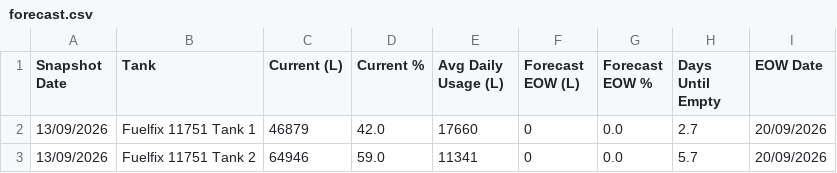
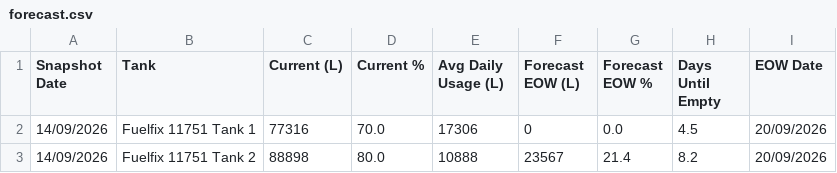
Before and after one commit to neil-noble/NMG, a CSV file: data/forecast.csv, drawn as a sheet.

```diff
--- a/data/forecast.csv
+++ b/data/forecast.csv
@@ -1,3 +1,3 @@
 Snapshot Date,Tank,Current (L),Current %,Avg Daily Usage (L),Forecast EOW (L),Forecast EOW %,Days Until Empty,EOW Date
-13/09/2026,Fuelfix 11751 Tank 1,46879,42.0,17660,0,0.0,2.7,20/09/2026
-13/09/2026,Fuelfix 11751 Tank 2,64946,59.0,11341,0,0.0,5.7,20/09/2026
+14/09/2026,Fuelfix 11751 Tank 1,77316,70.0,17306,0,0.0,4.5,20/09/2026
+14/09/2026,Fuelfix 11751 Tank 2,88898,80.0,10888,23567,21.4,8.2,20/09/2026
```
Also changed, not shown: data/daily_usage.csv, data/mom_comparison.csv, 1 other file.
